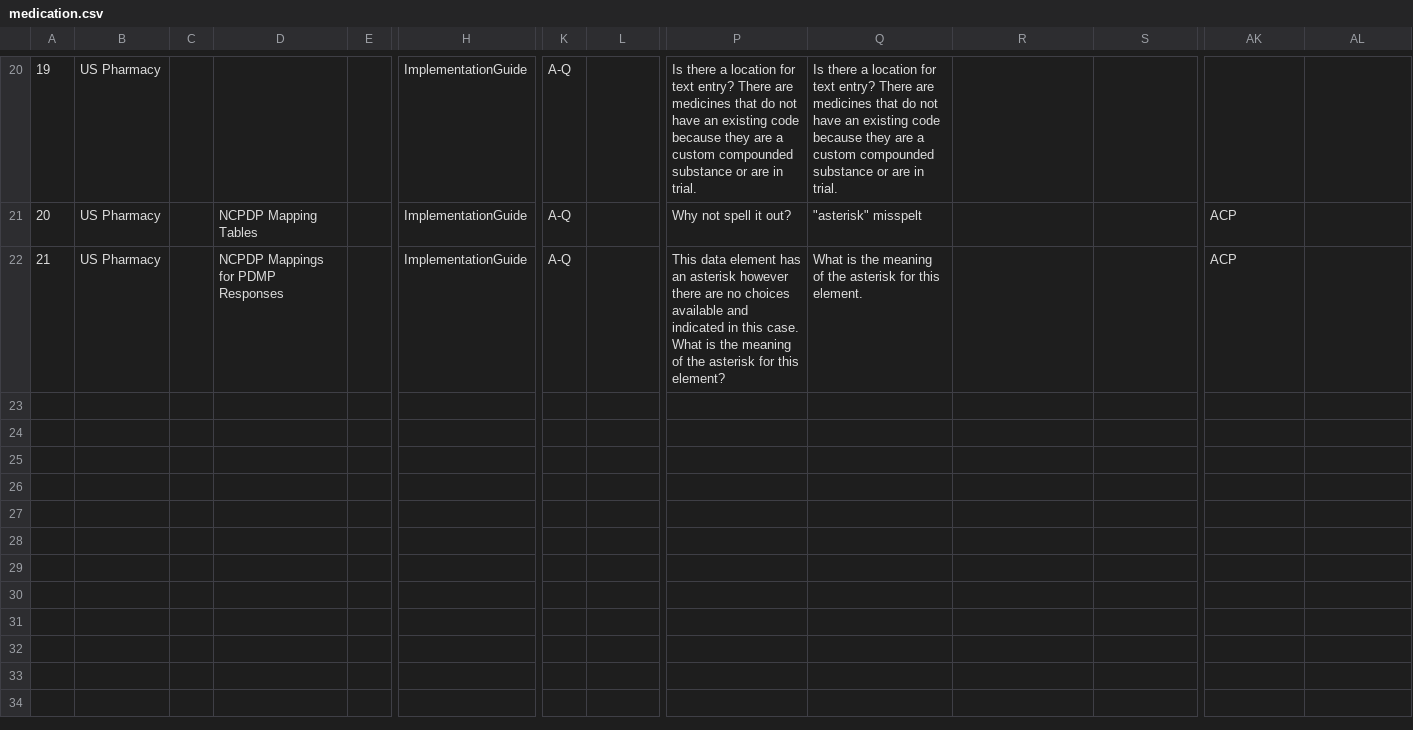
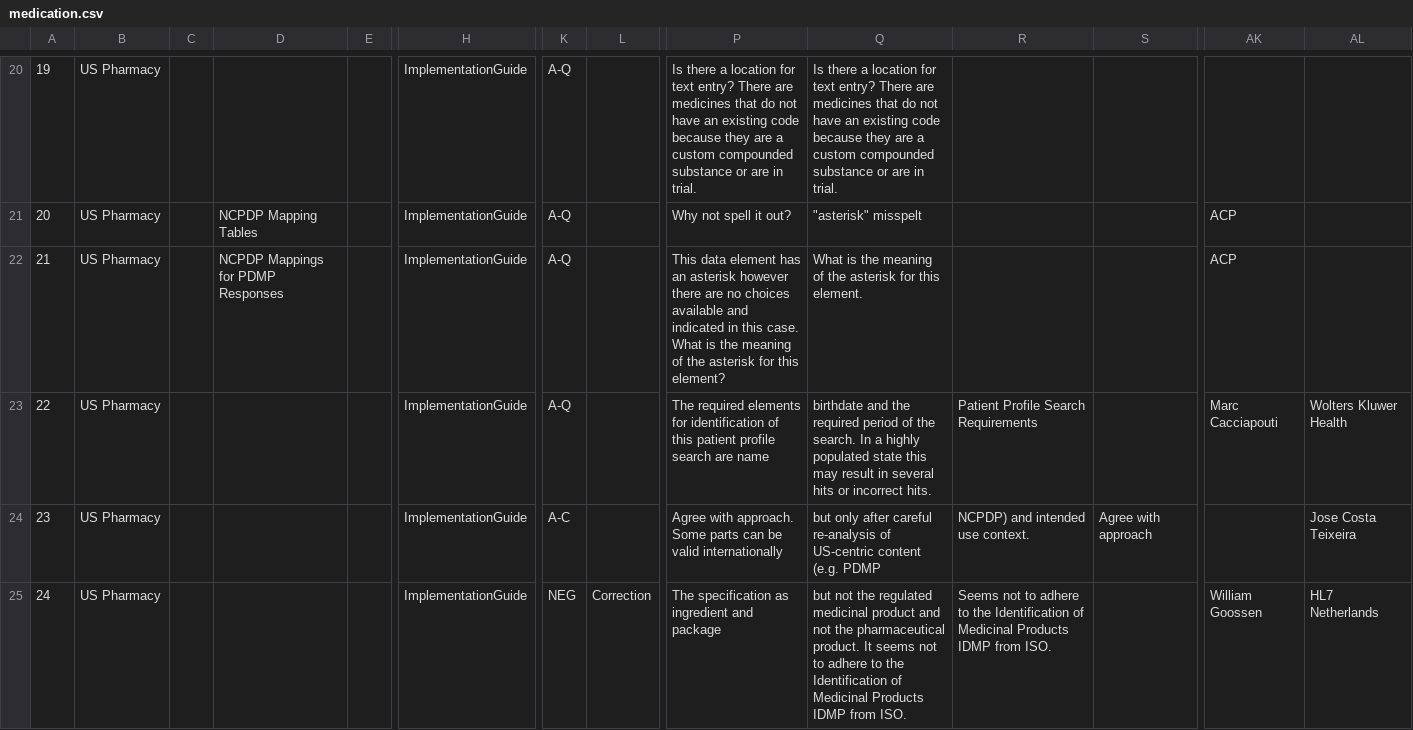
Before and after one commit to jmandel/csv-to-fhir-tracker, a CSV file: 2018-05/medication.csv, drawn as a sheet; only a part is shown, gaps mark what is left out; rows hold the shown columns only; the diff names each change by its address in the sheet, - before the commit and + after, or states it on an @@ line.

```diff
--- a/2018-05/medication.csv
+++ b/2018-05/medication.csv
+row 23: 22 | US Pharmacy |  |  |  | ImplementationGuide | A-Q |  | The required elements for identification of this patient profile search are name | birthdate and the required period of the search. In a highly populated state this may result in several hits or incorrect hits. | Patient Profile Search Requirements |  | Marc Cacciapouti | Wolters Kluwer Health
+row 24: 23 | US Pharmacy |  |  |  | ImplementationGuide | A-C |  | Agree with approach. Some parts can be valid internationally | but only after careful re-analysis of US-centric content (e.g. PDMP | NCPDP) and intended use context. | Agree with approach |  | Jose Costa Teixeira
+row 25: 24 | US Pharmacy |  |  |  | ImplementationGuide | NEG | Correction | The specification as ingredient and package | but not the regulated medicinal product and not the pharmaceutical product. It seems not to adhere to the Identification of Medicinal Products IDMP from ISO. | Seems not to adhere to the Identification of Medicinal Products IDMP from ISO. |  | William Goossen | HL7 Netherlands
```
Also changed, not shown: 2018-05/core-norm-observation.csv, 2018-05/core-norm-patient.csv.
